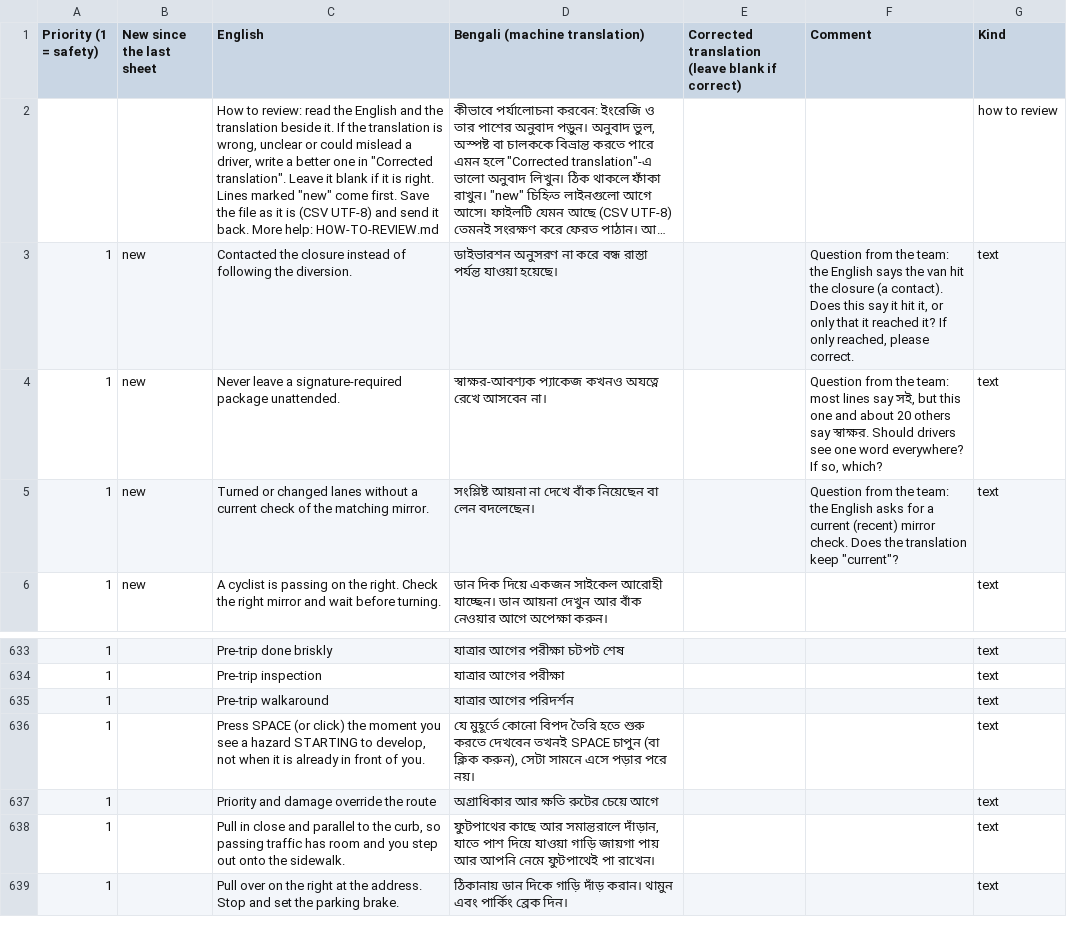
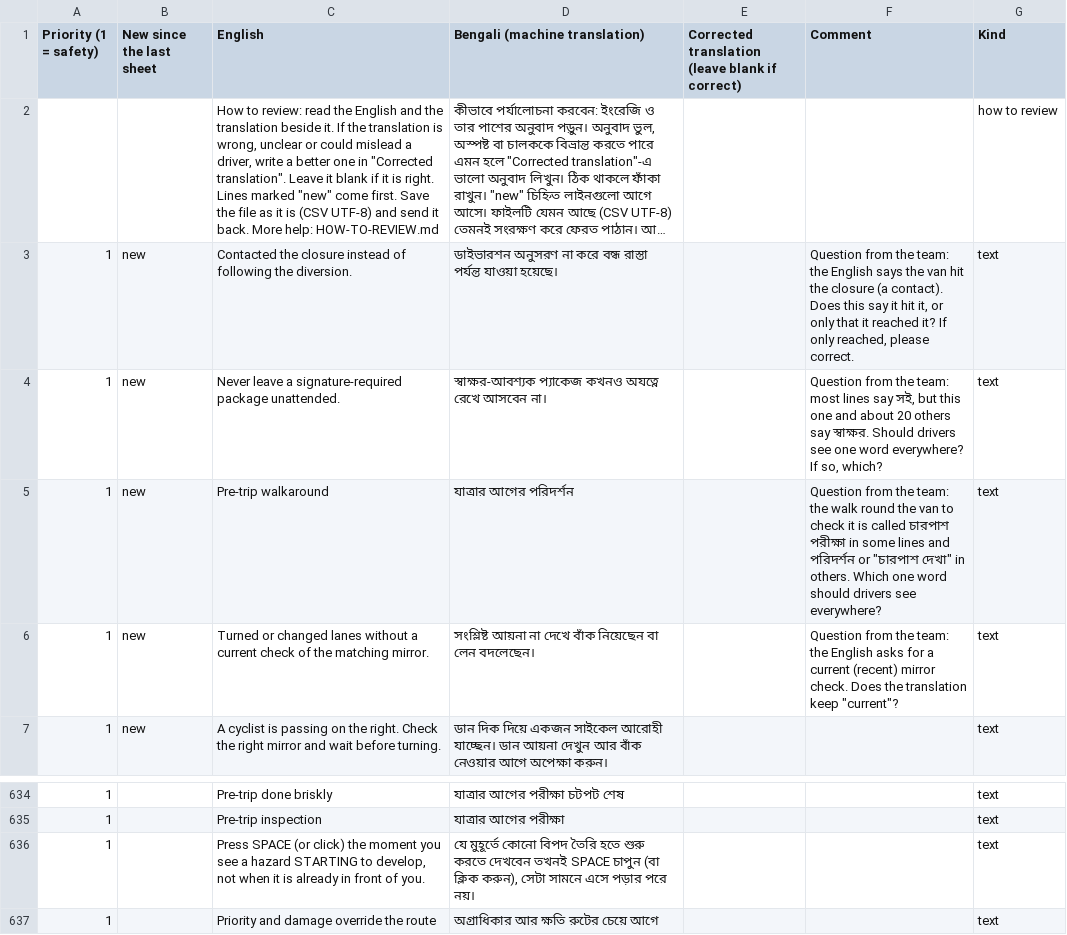
Before and after one commit to AirsoftArenaLtd/Courier-training-game, a CSV file: docs/review/bn-safety.csv, drawn as a sheet; only a part is shown, gaps mark what is left out; the shorter side is filled out with more unchanged rows; long unchanged cells end in …; removed rows and columns are numbered as before the commit, all else as after; the diff names each change by its address in the sheet, - before the commit and + after, or states it on an @@ line.

```diff
--- a/docs/review/bn-safety.csv
+++ b/docs/review/bn-safety.csv
+row 5: 1 | new | Pre-trip walkaround | যাত্রার আগের পরিদর্শন |  | Question from the team: the walk round the van to check it is called চারপাশ পরীক্ষা in some lines and পরিদর্শন or "চারপাশ দেখা" in others. Which one word should drivers see everywhere? | text
-row 635: 1 |  | Pre-trip walkaround | যাত্রার আগের পরিদর্শন |  |  | text
```
Also changed, not shown: docs/review/es-safety.csv, docs/review/kn-safety.csv, 7 other files.
